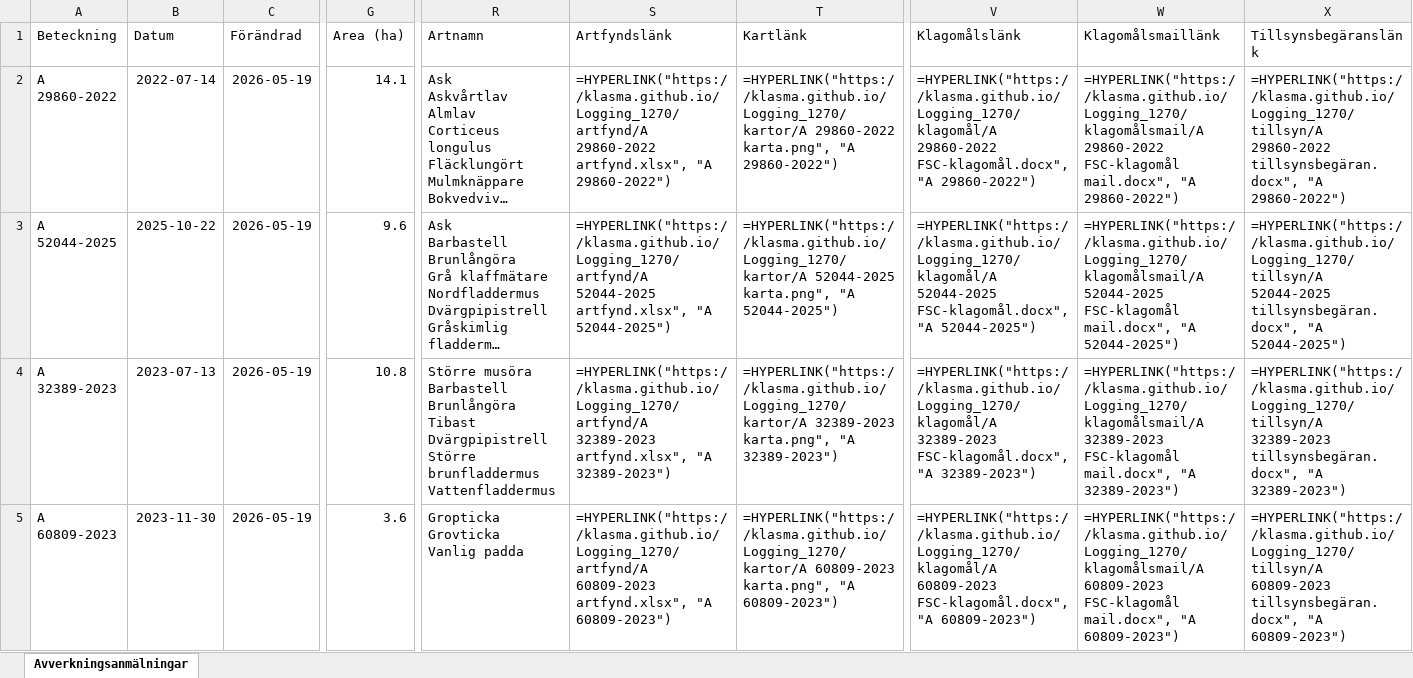
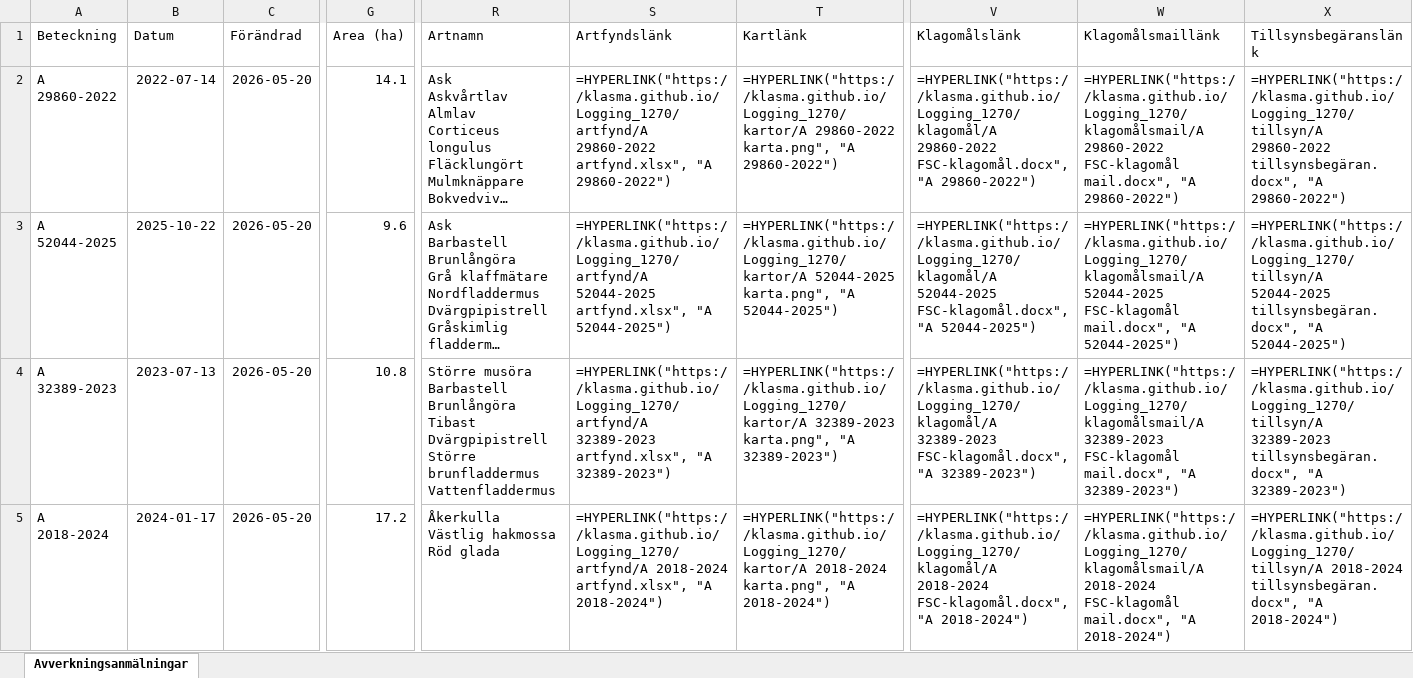
Before and after one commit to klasma/Logging_1270, an Excel workbook: Översikt TOMELILLA.xlsx, sheet Avverkningsanmälningar, drawn as a sheet; only a part is shown, gaps mark what is left out; long unchanged cells end in …; values as stored, in another font and other column widths than the file's, no borders; formulas without a stored value are shown as written; ↵ is a line break in a cell; the diff covers the shown part only; the diff names each change by its address in the sheet, - before the commit and + after, or states it on an @@ line.

```diff
--- a/Översikt TOMELILLA.xlsx (sheet Avverkningsanmälningar)
+++ b/Översikt TOMELILLA.xlsx (sheet Avverkningsanmälningar)
-C2:C5 (Förändrad): 2026-05-19
+C2:C5 (Förändrad): 2026-05-20
-A5 (Beteckning): A 60809-2023
+A5 (Beteckning): A 2018-2024
-B5 (Datum): 2023-11-30
+B5 (Datum): 2024-01-17
-G5 (Area (ha)): 3.6
+G5 (Area (ha)): 17.2
-R5 (Artnamn): Gropticka ↵ Grovticka ↵ Vanlig padda
+R5 (Artnamn): Åkerkulla ↵ Västlig hakmossa ↵ Röd glada
-S5 (Artfyndslänk): =HYPERLINK("https://klasma.github.io/Logging_1270/artfynd/A 60809-2023 artfynd.xlsx", "A 60809-2023")
+S5 (Artfyndslänk): =HYPERLINK("https://klasma.github.io/Logging_1270/artfynd/A 2018-2024 artfynd.xlsx", "A 2018-2024")
-T5 (Kartlänk): =HYPERLINK("https://klasma.github.io/Logging_1270/kartor/A 60809-2023 karta.png", "A 60809-2023")
+T5 (Kartlänk): =HYPERLINK("https://klasma.github.io/Logging_1270/kartor/A 2018-2024 karta.png", "A 2018-2024")
-V5 (Klagomålslänk): =HYPERLINK("https://klasma.github.io/Logging_1270/klagomål/A 60809-2023 FSC-klagomål.docx", "A 60809-2023")
+V5 (Klagomålslänk): =HYPERLINK("https://klasma.github.io/Logging_1270/klagomål/A 2018-2024 FSC-klagomål.docx", "A 2018-2024")
-W5 (Klagomålsmaillänk): =HYPERLINK("https://klasma.github.io/Logging_1270/klagomålsmail/A 60809-2023 FSC-klagomål mail.docx", "A 60809-2023")
+W5 (Klagomålsmaillänk): =HYPERLINK("https://klasma.github.io/Logging_1270/klagomålsmail/A 2018-2024 FSC-klagomål mail.docx", "A 2018-2024")
-X5 (Tillsynsbegäranslänk): =HYPERLINK("https://klasma.github.io/Logging_1270/tillsyn/A 60809-2023 tillsynsbegäran.docx", "A 60809-2023")
+X5 (Tillsynsbegäranslänk): =HYPERLINK("https://klasma.github.io/Logging_1270/tillsyn/A 2018-2024 tillsynsbegäran.docx", "A 2018-2024")
```
Also changed, not shown: 625 edited cells elsewhere in this sheet, artfynd/A 2018-2024 artfynd.xlsx, artfynd/A 23466-2022 artfynd.xlsx, 56 other files.
